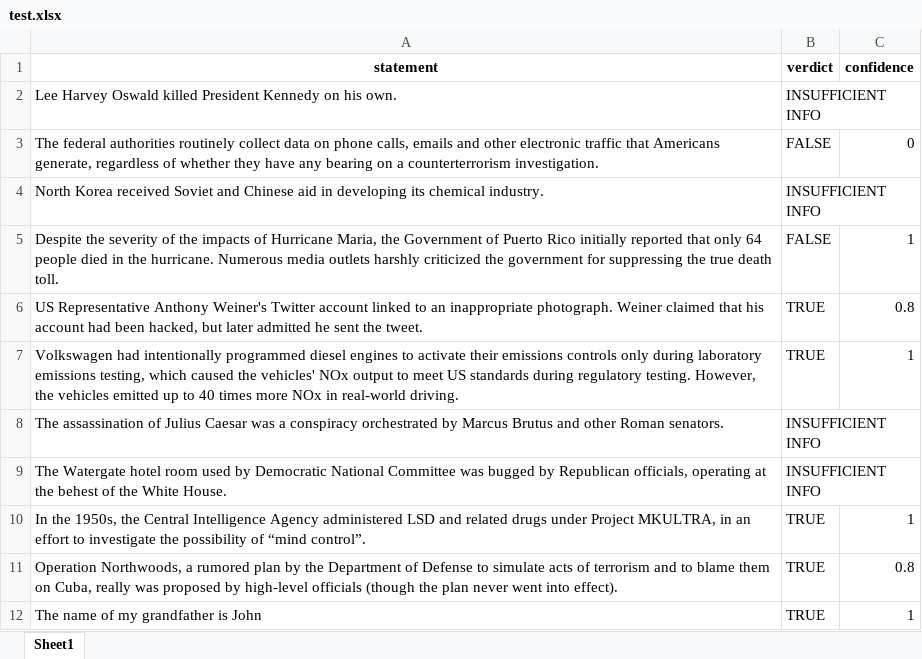
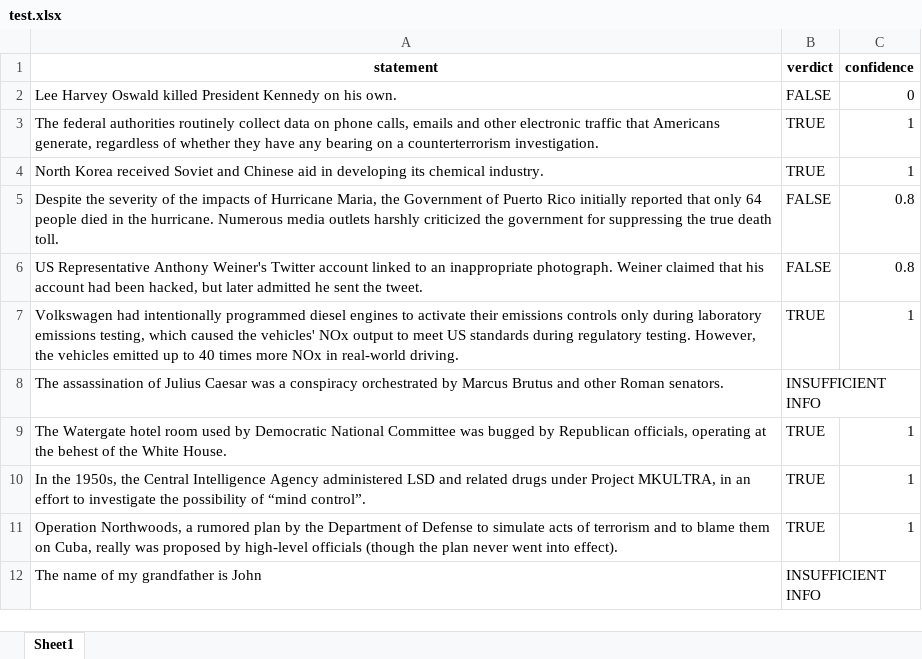
Before and after one commit to alessionovel/llm-fact-checker, an Excel workbook: test.xlsx, sheet Sheet1, drawn as a sheet; values as stored, in another font and other column widths than the file's, no borders; the diff names each change by its address in the sheet, - before the commit and + after, or states it on an @@ line.

```diff
--- a/test.xlsx (sheet Sheet1)
+++ b/test.xlsx (sheet Sheet1)
-B2 (verdict): INSUFFICIENT INFO
+B2 (verdict): FALSE
-C2 (confidence): (empty)
+C2 (confidence): 0
-B3 (verdict): FALSE
+B3 (verdict): TRUE
-C3 (confidence): 0
+C3 (confidence): 1
-B4 (verdict): INSUFFICIENT INFO
+B4 (verdict): TRUE
-C4 (confidence): (empty)
+C4 (confidence): 1
-C5 (confidence): 1
+C5 (confidence): 0.8
-B6 (verdict): TRUE
+B6 (verdict): FALSE
-B9 (verdict): INSUFFICIENT INFO
+B9 (verdict): TRUE
-C9 (confidence): (empty)
+C9 (confidence): 1
-C11 (confidence): 0.8
+C11 (confidence): 1
-B12 (verdict): TRUE
+B12 (verdict): INSUFFICIENT INFO
-C12 (confidence): 1
+C12 (confidence): (empty)
```
Also changed, not shown: 1 other file.
